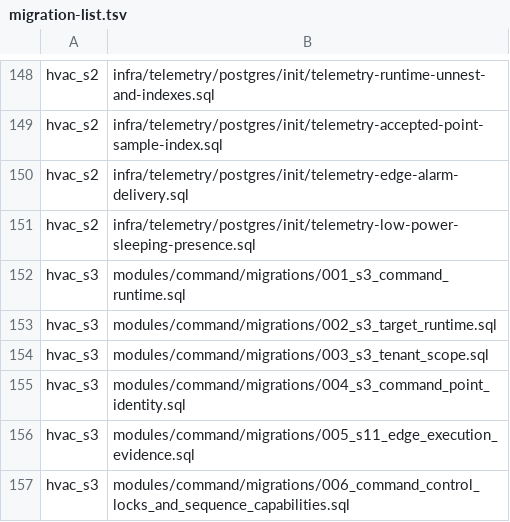
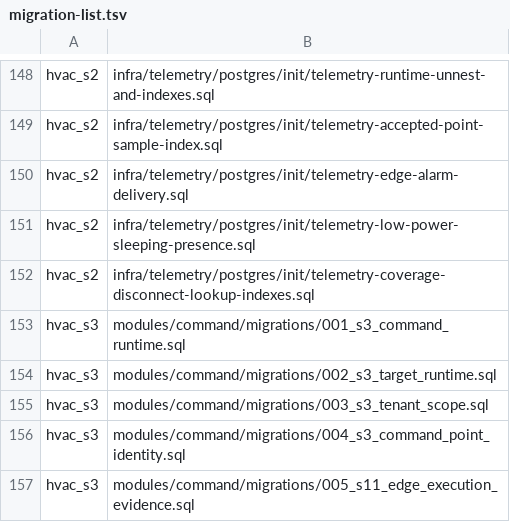
Before and after one commit to SwayingWindmill/HVAC_web, a TSV file: deploy/platform/phase1/migrations/migration-list.tsv, drawn as a sheet; only a part is shown, gaps mark what is left out; the shorter side is filled out with more unchanged rows.

Commit message:
fix(telemetry,connectivity): index gateway coverage disconnect lookup and harden heartbeat timeout (#1000)
Co-authored-by: SwayingWindmill <178725003+SwayingWindmill@users.noreply.github.com>

```diff
--- a/deploy/platform/phase1/migrations/migration-list.tsv
+++ b/deploy/platform/phase1/migrations/migration-list.tsv
@@ -151,2 +151,3 @@ hvac_s2|infra/telemetry/postgres/init/telemetry-edge-alarm-delivery.sql
 hvac_s2|infra/telemetry/postgres/init/telemetry-low-power-sleeping-presence.sql
+hvac_s2|infra/telemetry/postgres/init/telemetry-coverage-disconnect-lookup-indexes.sql
 hvac_s3|modules/command/migrations/001_s3_command_runtime.sql
```
Also changed, not shown: 12 other files.
